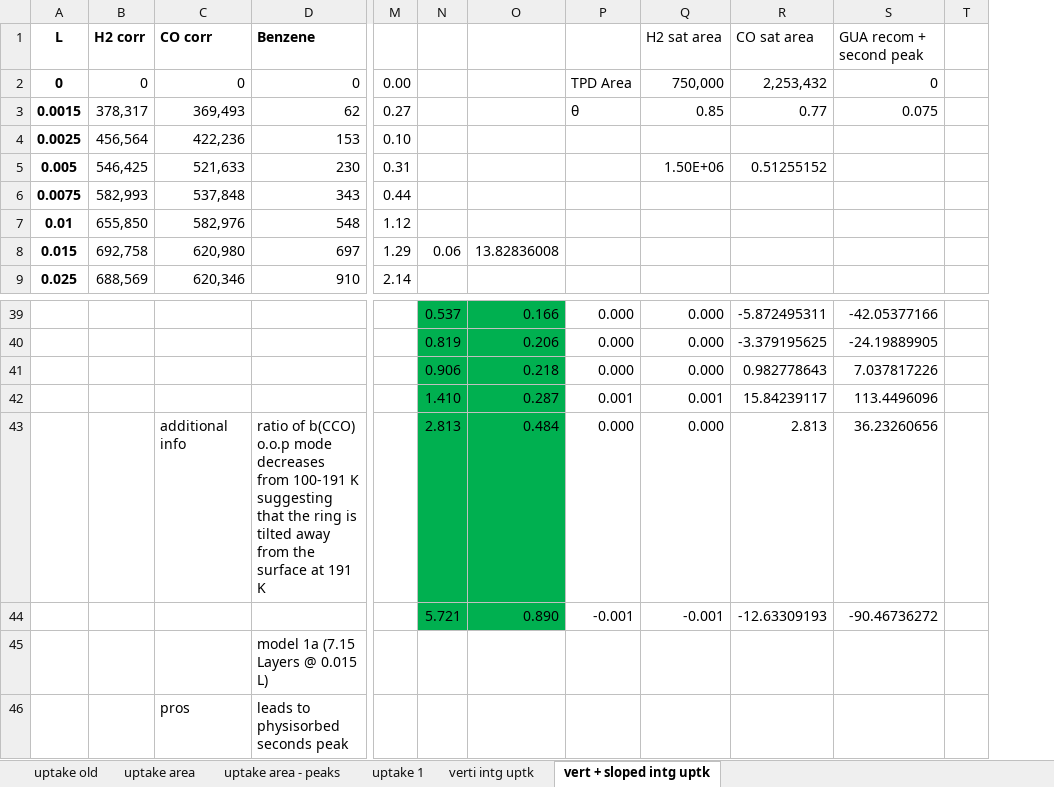
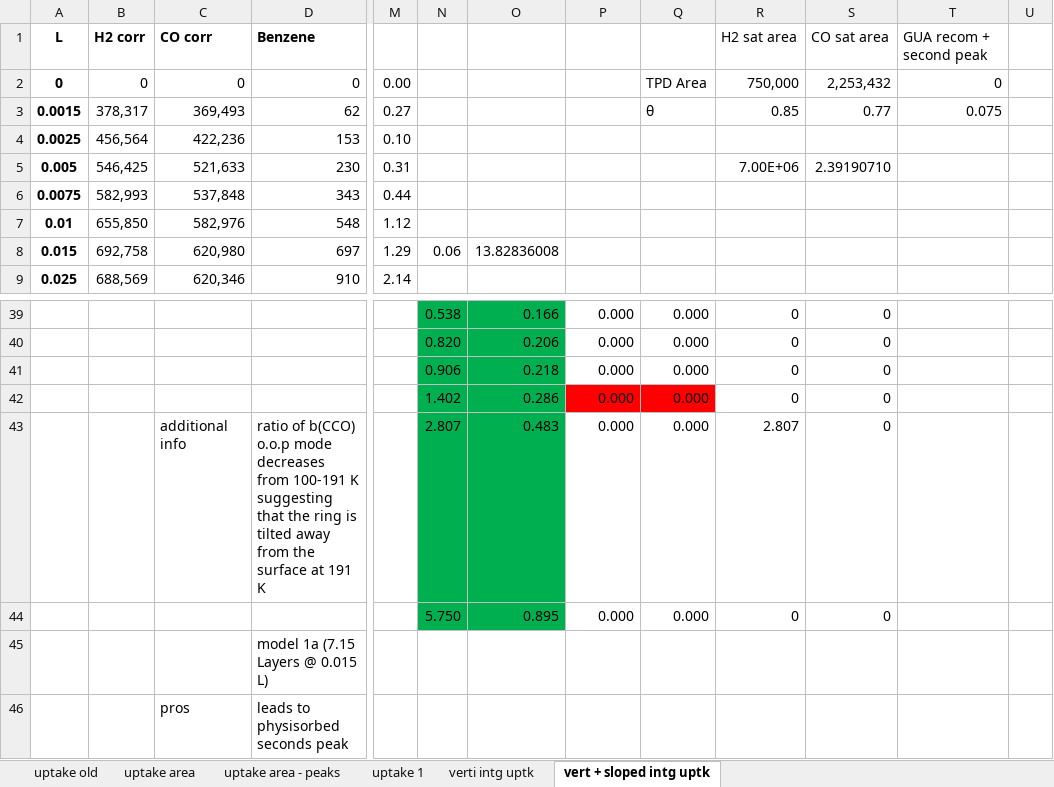
Before and after one commit to mannyfin/IRAS, an Excel workbook: GUA work/Pt(100)/IR chamber/plot_GUA area.xlsx, sheet vert + sloped intg uptk, drawn as a sheet; only a part is shown, gaps mark what is left out; values as stored, in another font and other column widths than the file's, no borders; charts and pictures not drawn; removed rows and columns are numbered as before the commit, all else as after; rows hold the shown columns only; the diff covers the shown part only; the diff names each change by its address in the sheet, - before the commit and + after, or states it on an @@ line.

```diff
--- a/GUA work/Pt(100)/IR chamber/plot_GUA area.xlsx (sheet vert + sloped intg uptk)
+++ b/GUA work/Pt(100)/IR chamber/plot_GUA area.xlsx (sheet vert + sloped intg uptk)
+column Q, rows 2-3: TPD Area | θ; rows 39-42: all 0.000
-column R, rows 1-5: CO sat area | 2,253,432 | 0.77 |  | 0.51255152; rows 39-42: -5.872495311 | -3.379195625 | 0.982778643 | 15.84239117
+column S, rows 1-5: CO sat area | 2,253,432 | 0.77 |  | 2.39190710; rows 39-42: all 0
-P2: TPD Area
+P2: (empty)
-P3: θ
+P3: (empty)
-R5: 1.50E+06
+R5: 7.00E+06
-N39: 0.537
+N39: 0.538
-R39:R41: 0.000
+R39:R41: 0
-T39: -42.05377166
+T39: (empty)
-N40: 0.819
+N40: 0.820
-T40: -24.19889905
+T40: (empty)
-T41: 7.037817226
+T41: (empty)
-N42: 1.410
+N42: 1.402
-O42: 0.287
+O42: 0.286
-P42: 0.001
+P42: 0.000
-P42 fill: none
+P42 fill: #FF0000
-R42: 0.001
+R42: 0
-T42: 113.4496096
+T42: (empty)
-row 43:  |  | additional info | ratio of b(CCO) o.o.p mode decreases from 100-191 K suggesting that the ring is tilted away from the surface at 191 K |  | 2.813 | 0.484 | 0.000 | 0.000 | 2.813 | 36.23260656
-row 44:  |  |  |  |  | 5.721 | 0.890 | -0.001 | -0.001 | -12.63309193 | -90.46736272
+row 43:  |  | additional info | ratio of b(CCO) o.o.p mode decreases from 100-191 K suggesting that the ring is tilted away from the surface at 191 K |  | 2.807 | 0.483 | 0.000 | 0.000 | 2.807 | 0
+row 44:  |  |  |  |  | 5.750 | 0.895 | 0.000 | 0.000 | 0 | 0
```
Also changed, not shown: 3 added rows, 3 removed rows, 58 edited cells and cell formats elsewhere in this sheet, formulas that keep their value, charts or pictures.
